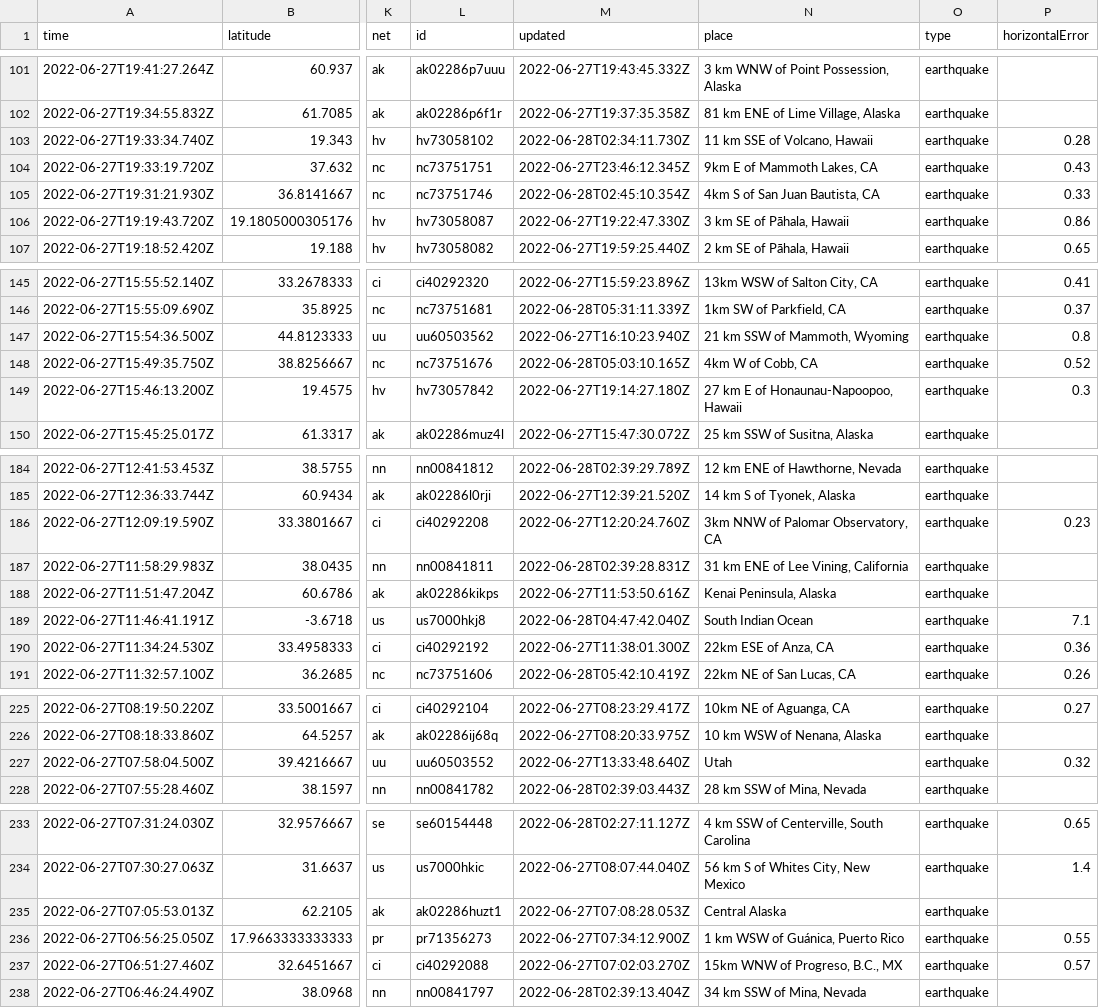
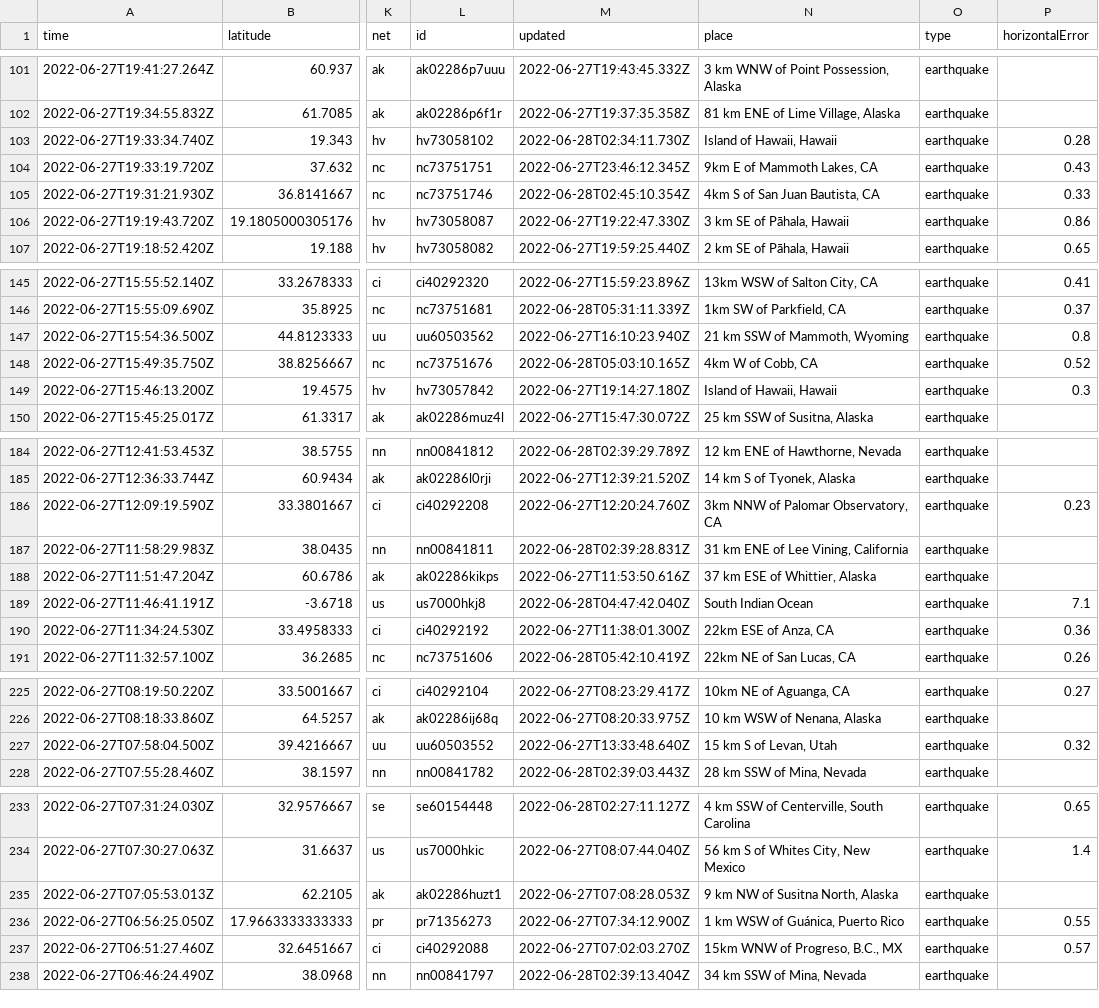
Before and after one commit to melfronczek/my-data-robot, a CSV file: usgs_current.csv, drawn as a sheet; only a part is shown, gaps mark what is left out; the diff covers the shown part only; the diff names each change by its address in the sheet, - before the commit and + after, or states it on an @@ line.

```diff
--- a/usgs_current.csv
+++ b/usgs_current.csv
-N103 (place): 11 km SSE of Volcano, Hawaii
+N103 (place): Island of Hawaii, Hawaii
-N149 (place): 27 km E of Honaunau-Napoopoo, Hawaii
+N149 (place): Island of Hawaii, Hawaii
-N188 (place): Kenai Peninsula, Alaska
+N188 (place): 37 km ESE of Whittier, Alaska
-N227 (place): Utah
+N227 (place): 15 km S of Levan, Utah
-N235 (place): Central Alaska
+N235 (place): 9 km NW of Susitna North, Alaska
```
Also changed, not shown: 2 removed rows and 6 edited cells elsewhere in this file.
